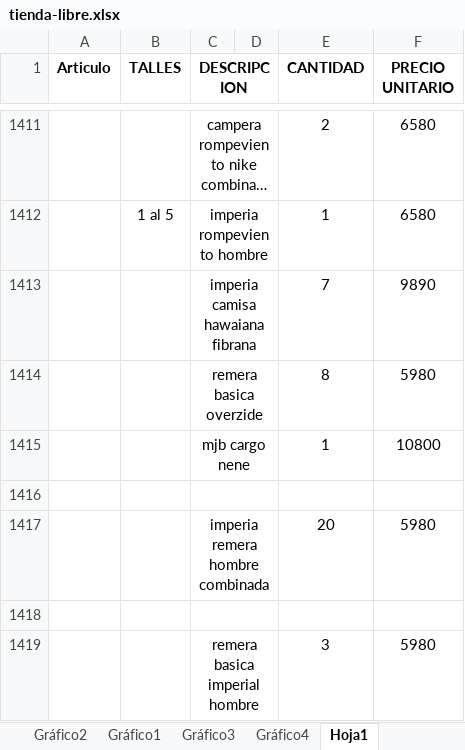
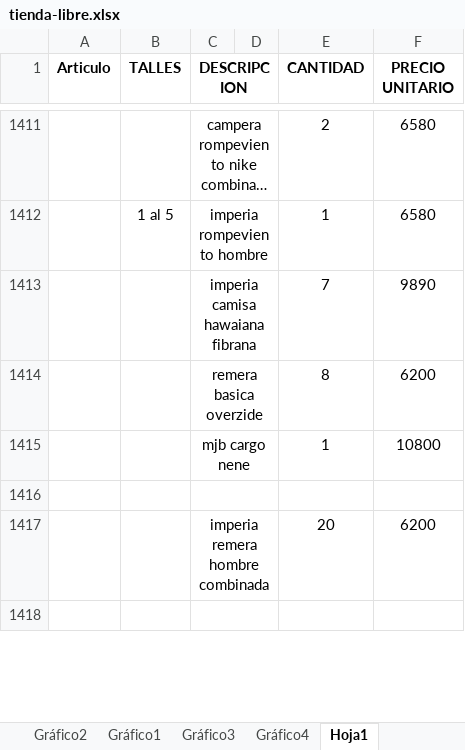
Before and after one commit to jerojimenez17/TiendaLibre, an Excel workbook: tienda-libre-backend/excel-files/tienda-libre.xlsx, sheet Hoja1, drawn as a sheet; only a part is shown, gaps mark what is left out; long unchanged cells end in …; values as stored, in another font and other column widths than the file's, no borders; removed rows and columns are numbered as before the commit, all else as after; the diff covers the shown part only; the diff names each change by its address in the sheet, - before the commit and + after, or states it on an @@ line.

Commit message:
change list

```diff
--- a/tienda-libre-backend/excel-files/tienda-libre.xlsx (sheet Hoja1)
+++ b/tienda-libre-backend/excel-files/tienda-libre.xlsx (sheet Hoja1)
-F1414 (PRECIO UNITARIO): 5980
+F1414 (PRECIO UNITARIO): 6200
-F1417 (PRECIO UNITARIO): 5980
+F1417 (PRECIO UNITARIO): 6200
-row 1419:  |  | remera basica imperial hombre |  | 3 | 5980
```
Also changed, not shown: 1 added row and 10 edited cells elsewhere in this sheet.
